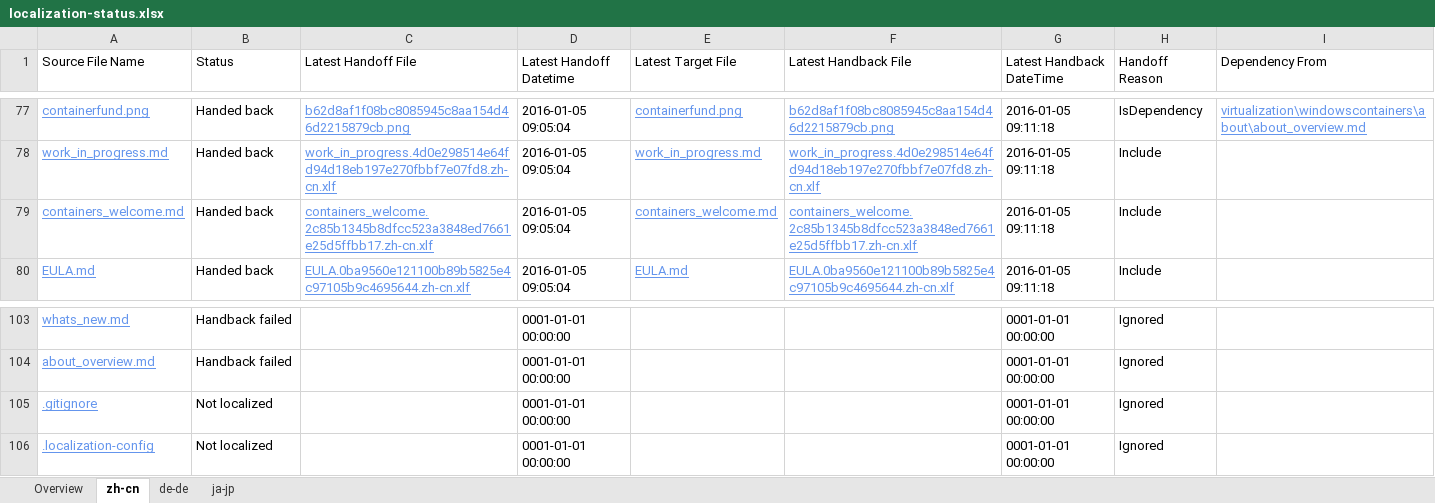
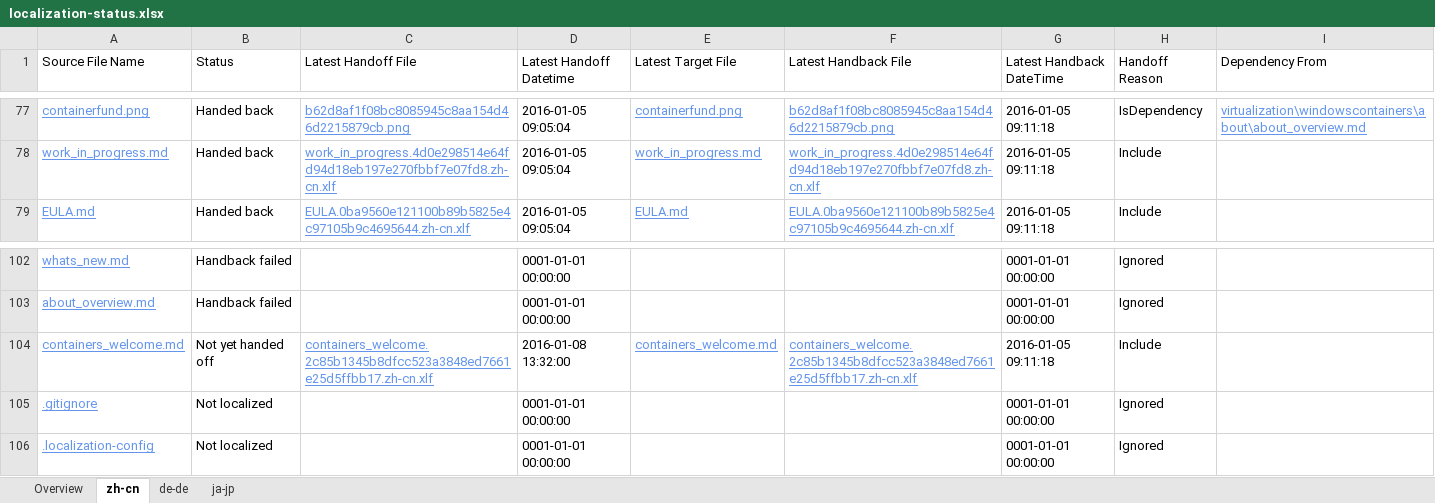
Before and after one commit to OpenLocalizationOrg/olhandback, an Excel workbook: ol-handback/hyperV/master/localization-status.xlsx, sheet zh-cn, drawn as a sheet; only a part is shown, gaps mark what is left out; values as stored, in another font and other column widths than the file's, no borders; table styles not drawn; removed rows and columns are numbered as before the commit, all else as after; the diff names each change by its address in the sheet, - before the commit and + after, or states it on an @@ line.

```diff
--- a/ol-handback/hyperV/master/localization-status.xlsx (sheet zh-cn)
+++ b/ol-handback/hyperV/master/localization-status.xlsx (sheet zh-cn)
-row 79: containers_welcome.md | Handed back | containers_welcome.2c85b1345b8dfcc523a3848ed7661e25d5ffbb17.zh-cn.xlf | 2016-01-05 09:05:04 | containers_welcome.md | containers_welcome.2c85b1345b8dfcc523a3848ed7661e25d5ffbb17.zh-cn.xlf | 2016-01-05 09:11:18 | Include
+row 104: containers_welcome.md | Not yet handed off | containers_welcome.2c85b1345b8dfcc523a3848ed7661e25d5ffbb17.zh-cn.xlf | 2016-01-08 13:32:00 | containers_welcome.md | containers_welcome.2c85b1345b8dfcc523a3848ed7661e25d5ffbb17.zh-cn.xlf | 2016-01-05 09:11:18 | Include
```
Also changed, not shown: sheet ja-jp, sheet de-de, sheet Overview.
